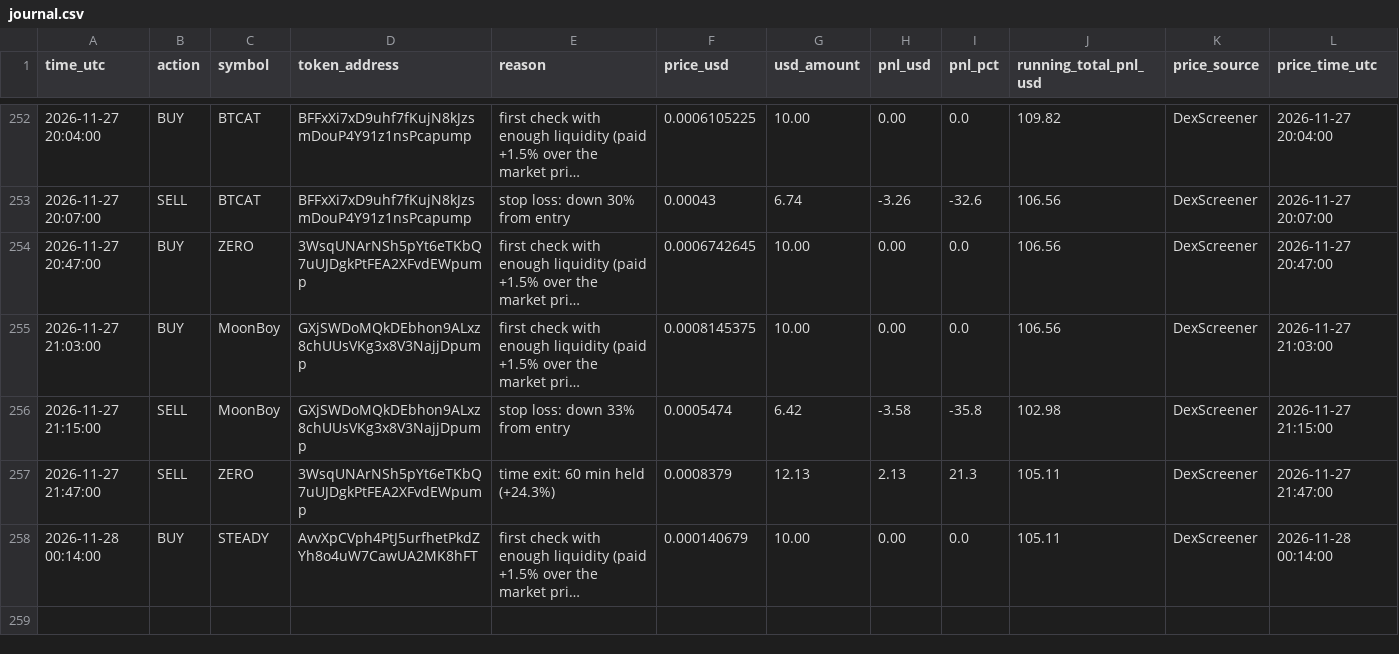
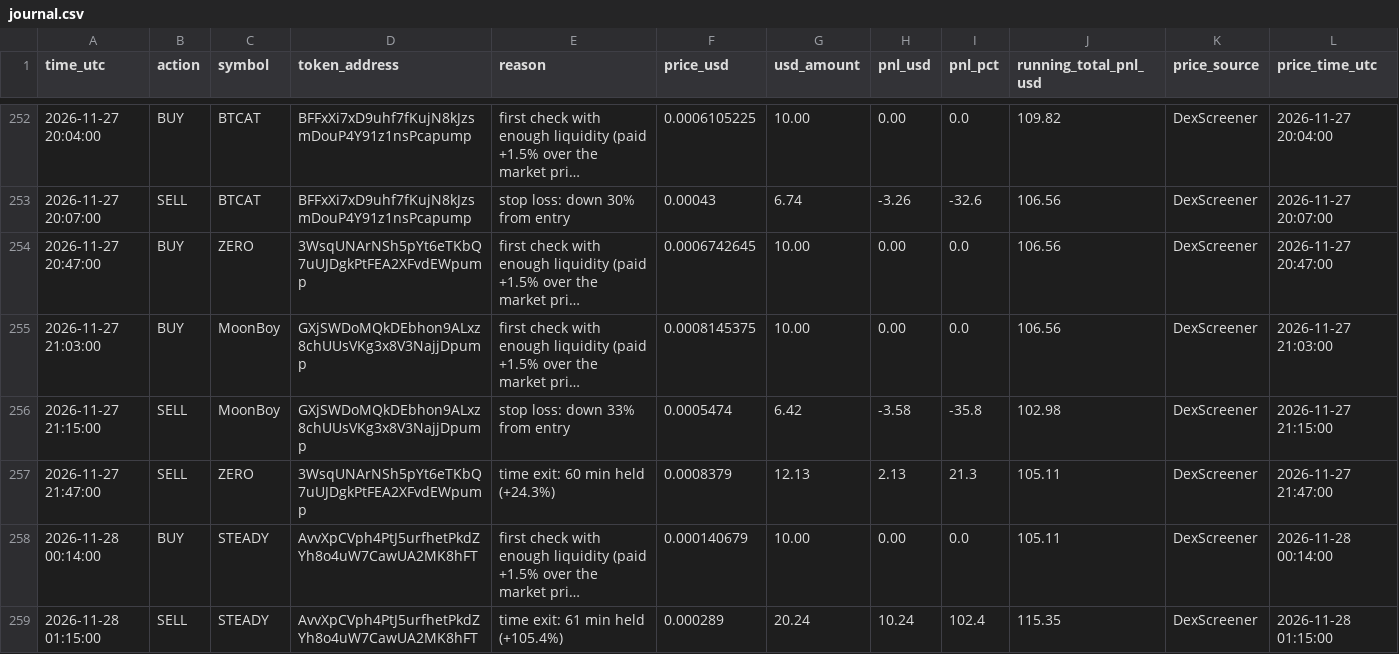
Before and after one commit to Asayed36/trading-bot, a CSV file: data/main-1min/liquid/l6/journal.csv, drawn as a sheet; only a part is shown, gaps mark what is left out; long unchanged cells end in …; the diff names each change by its address in the sheet, - before the commit and + after, or states it on an @@ line.

```diff
--- a/data/main-1min/liquid/l6/journal.csv
+++ b/data/main-1min/liquid/l6/journal.csv
+row 259: 2026-11-28 01:15:00 | SELL | STEADY | AvvXpCVph4PtJ5urfhetPkdZYh8o4uW7CawUA2MK8hFT | time exit: 61 min held (+105.4%) | 0.000289 | 20.24 | 10.24 | 102.4 | 115.35 | DexScreener | 2026-11-28 01:15:00
```
Also changed, not shown: data/main-1min/liquid/l4/journal.csv, data/market/prices-2026-11-28.csv, 19 other files.
